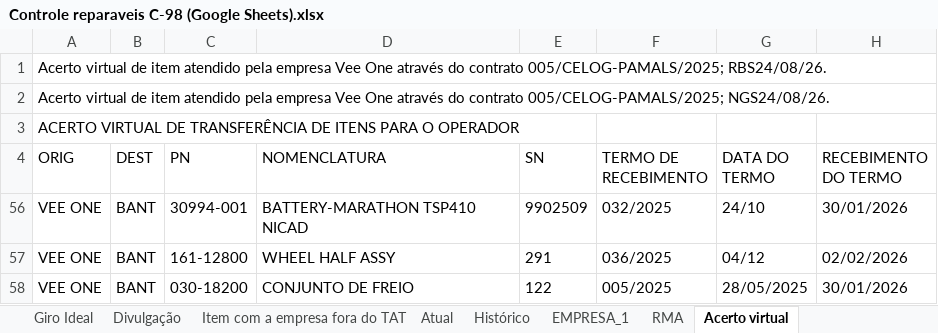
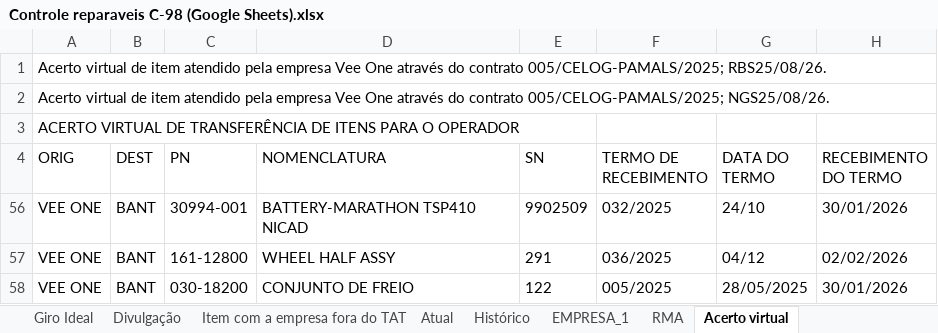
Before and after one commit to wallacedellaney/c98a-pamals, an Excel workbook: Contrato 005/Dashboard/01_Bases_Originais/Controles_Reparaveis/Controle reparaveis C-98 (Google Sheets).xlsx, sheet Acerto virtual, drawn as a sheet; only a part is shown; values as stored, in another font and other column widths than the file's, no borders; charts and pictures not drawn; the diff names each change by its address in the sheet, - before the commit and + after, or states it on an @@ line.

```diff
--- a/Contrato 005/Dashboard/01_Bases_Originais/Controles_Reparaveis/Controle reparaveis C-98 (Google Sheets).xlsx (sheet Acerto virtual)
+++ b/Contrato 005/Dashboard/01_Bases_Originais/Controles_Reparaveis/Controle reparaveis C-98 (Google Sheets).xlsx (sheet Acerto virtual)
-A1 (ORIG): …contrato 005/CELOG-PAMALS/2025; RBS24/08/26.
+A1 (ORIG): …contrato 005/CELOG-PAMALS/2025; RBS25/08/26.
-A2 (ORIG): …contrato 005/CELOG-PAMALS/2025; NGS24/08/26.
+A2 (ORIG): …contrato 005/CELOG-PAMALS/2025; NGS25/08/26.
```
Also changed, not shown: sheet Divulgação, sheet Item com a empresa fora do TAT, hidden cells, Contrato 005/Dashboard/02_Dados_Tratados/base_reparaveis_tratada.xlsx, 3 other files.
